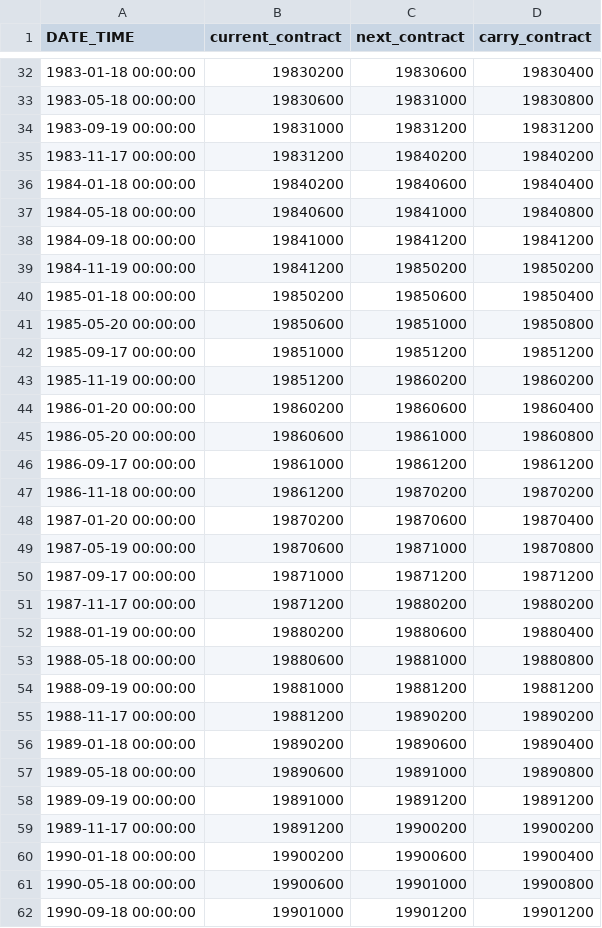
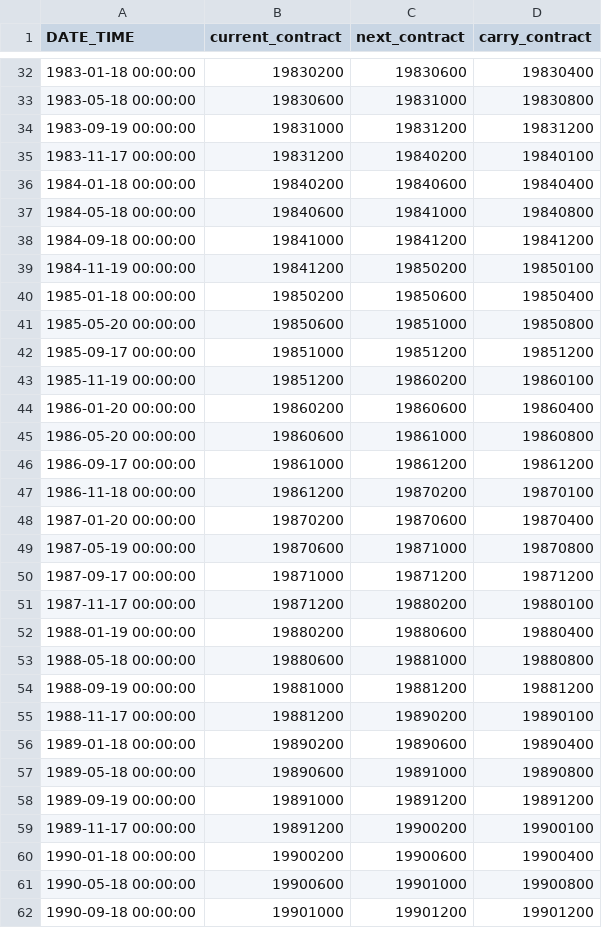
Before and after one commit to yabolgha/pysystemtrade, a CSV file: data/futures/roll_calendars_csv/GOLD.csv, drawn as a sheet; only a part is shown, gaps mark what is left out; the diff covers the shown part only.

```diff
--- a/data/futures/roll_calendars_csv/GOLD.csv
+++ b/data/futures/roll_calendars_csv/GOLD.csv
@@ -34,3 +34,3 @@ DATE_TIME,current_contract,next_contract,carry_contract
 1983-09-19 00:00:00,19831000,19831200,19831200
-1983-11-17 00:00:00,19831200,19840200,19840200
+1983-11-17 00:00:00,19831200,19840200,19840100
 1984-01-18 00:00:00,19840200,19840600,19840400
@@ -38,3 +38,3 @@ DATE_TIME,current_contract,next_contract,carry_contract
 1984-09-18 00:00:00,19841000,19841200,19841200
-1984-11-19 00:00:00,19841200,19850200,19850200
+1984-11-19 00:00:00,19841200,19850200,19850100
 1985-01-18 00:00:00,19850200,19850600,19850400
@@ -42,3 +42,3 @@ DATE_TIME,current_contract,next_contract,carry_contract
 1985-09-17 00:00:00,19851000,19851200,19851200
-1985-11-19 00:00:00,19851200,19860200,19860200
+1985-11-19 00:00:00,19851200,19860200,19860100
 1986-01-20 00:00:00,19860200,19860600,19860400
@@ -46,3 +46,3 @@ DATE_TIME,current_contract,next_contract,carry_contract
 1986-09-17 00:00:00,19861000,19861200,19861200
-1986-11-18 00:00:00,19861200,19870200,19870200
+1986-11-18 00:00:00,19861200,19870200,19870100
 1987-01-20 00:00:00,19870200,19870600,19870400
@@ -50,3 +50,3 @@ DATE_TIME,current_contract,next_contract,carry_contract
 1987-09-17 00:00:00,19871000,19871200,19871200
-1987-11-17 00:00:00,19871200,19880200,19880200
+1987-11-17 00:00:00,19871200,19880200,19880100
 1988-01-19 00:00:00,19880200,19880600,19880400
@@ -54,3 +54,3 @@ DATE_TIME,current_contract,next_contract,carry_contract
 1988-09-19 00:00:00,19881000,19881200,19881200
-1988-11-17 00:00:00,19881200,19890200,19890200
+1988-11-17 00:00:00,19881200,19890200,19890100
 1989-01-18 00:00:00,19890200,19890600,19890400
@@ -58,3 +58,3 @@ DATE_TIME,current_contract,next_contract,carry_contract
 1989-09-19 00:00:00,19891000,19891200,19891200
-1989-11-17 00:00:00,19891200,19900200,19900200
+1989-11-17 00:00:00,19891200,19900200,19900100
 1990-01-18 00:00:00,19900200,19900600,19900400
```
Also changed, not shown: 37 edited cells elsewhere in this file, data/futures/roll_calendars_csv/AEX.csv, data/futures/roll_calendars_csv/AUD.csv, 8 other files.
